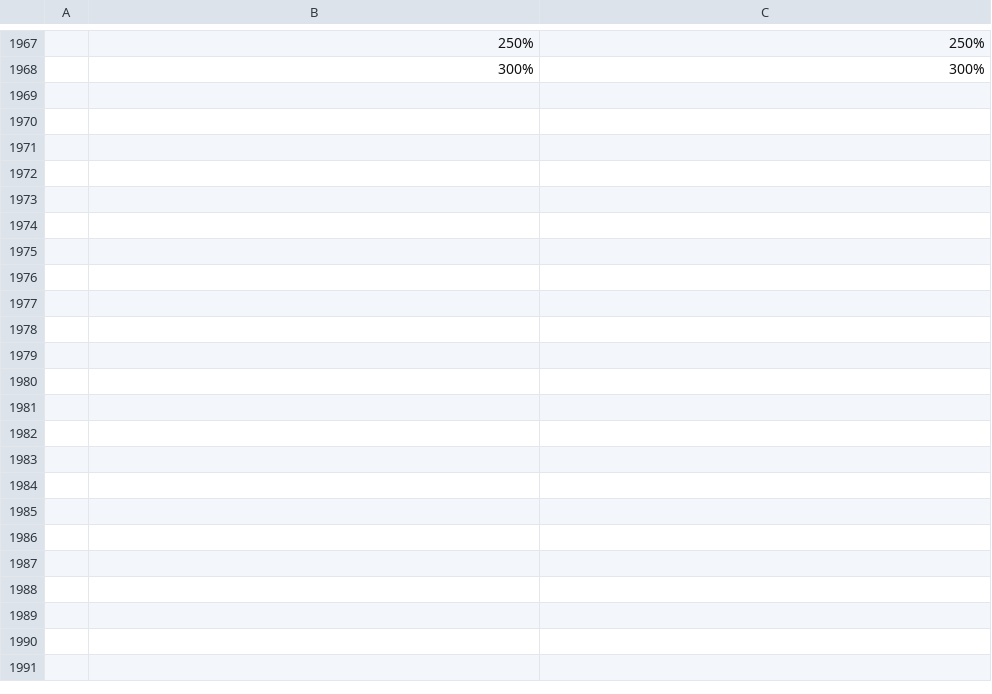
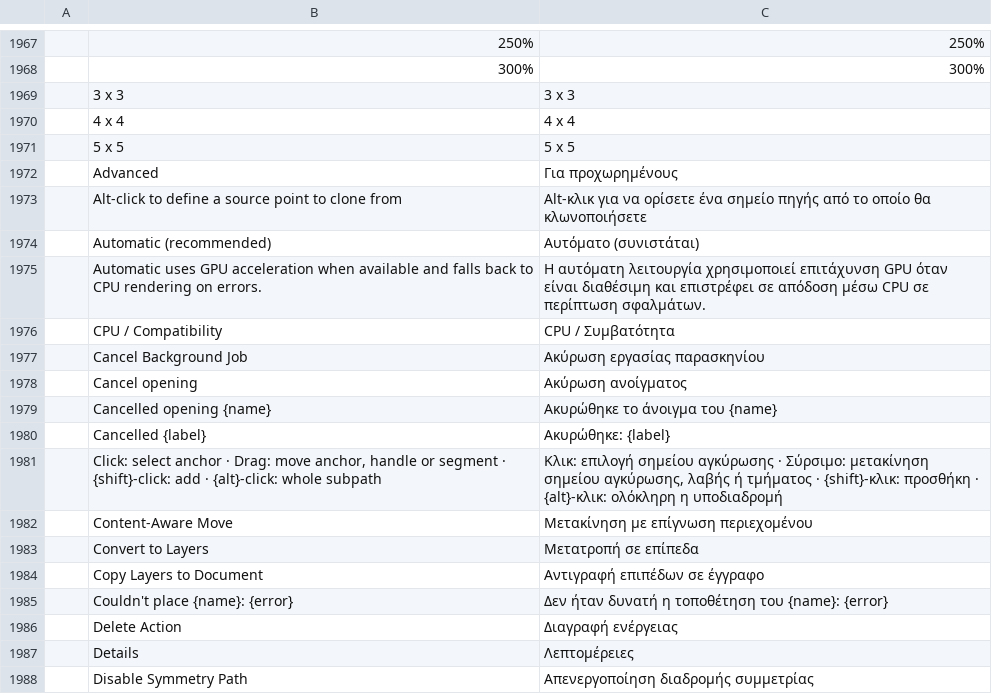
Before and after one commit to eolix/photosuite, a TSV file: crates/ui-egui/src/i18n/el.tsv, drawn as a sheet; only a part is shown, gaps mark what is left out; the diff covers the shown part only; the diff names each change by its address in the sheet, - before the commit and + after, or states it on an @@ line.

Commit message:
feat: more translations

```diff
--- a/crates/ui-egui/src/i18n/el.tsv
+++ b/crates/ui-egui/src/i18n/el.tsv
+row 1969:  | 3 x 3 | 3 x 3
+row 1970:  | 4 x 4 | 4 x 4
+row 1971:  | 5 x 5 | 5 x 5
+row 1972:  | Advanced | Για προχωρημένους
+row 1973:  | Alt-click to define a source point to clone from | Alt-κλικ για να ορίσετε ένα σημείο πηγής από το οποίο θα κλωνοποιήσετε
+row 1974:  | Automatic (recommended) | Αυτόματο (συνιστάται)
+row 1975:  | Automatic uses GPU acceleration when available and falls back to CPU rendering on errors. | Η αυτόματη λειτουργία χρησιμοποιεί επιτάχυνση GPU όταν είναι διαθέσιμη και επιστρέφει σε απόδοση μέσω CPU σε περίπτωση σφαλμάτων.
+row 1976:  | CPU / Compatibility | CPU / Συμβατότητα
+row 1977:  | Cancel Background Job | Ακύρωση εργασίας παρασκηνίου
+row 1978:  | Cancel opening | Ακύρωση ανοίγματος
+row 1979:  | Cancelled opening {name} | Ακυρώθηκε το άνοιγμα του {name}
+row 1980:  | Cancelled {label} | Ακυρώθηκε: {label}
+row 1981:  | Click: select anchor · Drag: move anchor, handle or segment · {shift}-click: add · {alt}-click: whole subpath | Κλικ: επιλογή σημείου αγκύρωσης · Σύρσιμο: μετακίνηση σημείου αγκύρωσης, λαβής ή τμήματος · {shift}-κλικ: προσθήκη · {alt}-κλικ: ολόκληρη η υποδιαδρομή
+row 1982:  | Content-Aware Move | Μετακίνηση με επίγνωση περιεχομένου
+row 1983:  | Convert to Layers | Μετατροπή σε επίπεδα
+row 1984:  | Copy Layers to Document | Αντιγραφή επιπέδων σε έγγραφο
+row 1985:  | Couldn't place {name}: {error} | Δεν ήταν δυνατή η τοποθέτηση του {name}: {error}
+row 1986:  | Delete Action | Διαγραφή ενέργειας
+row 1987:  | Details | Λεπτομέρειες
+row 1988:  | Disable Symmetry Path | Απενεργοποίηση διαδρομής συμμετρίας
```
Also changed, not shown: 51 added rows and 2 edited cells elsewhere in this file, crates/ui-egui/src/i18n/ar.tsv, crates/ui-egui/src/i18n/bg.tsv, 36 other files.
